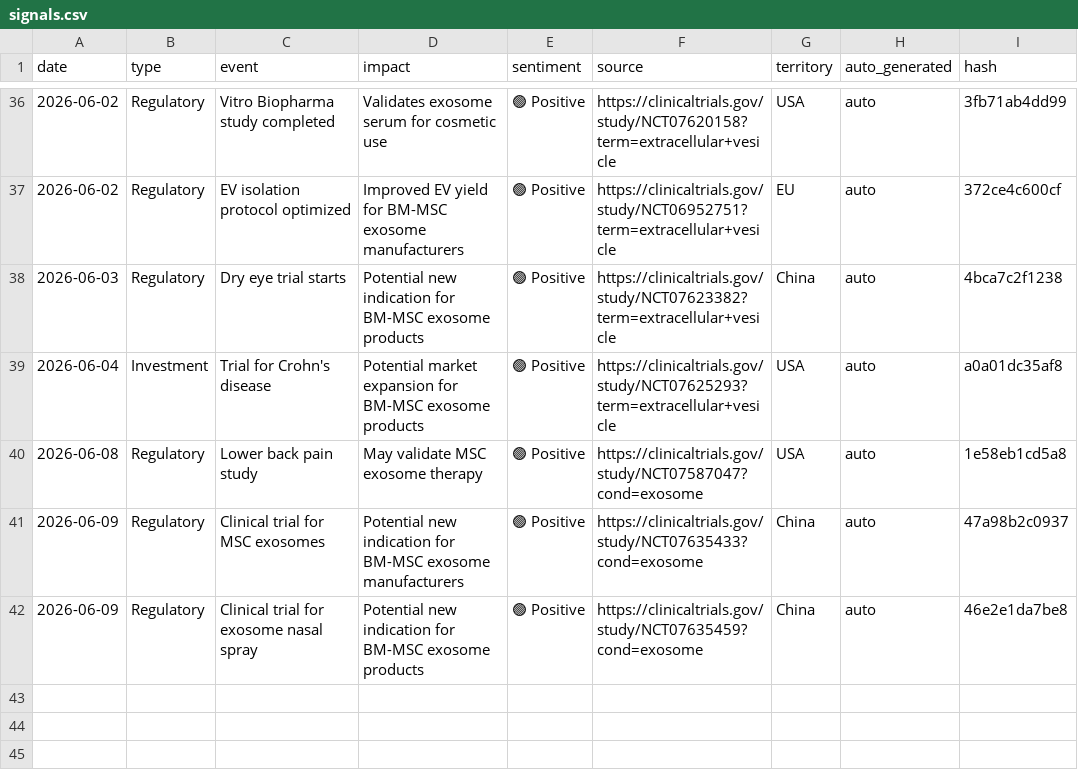
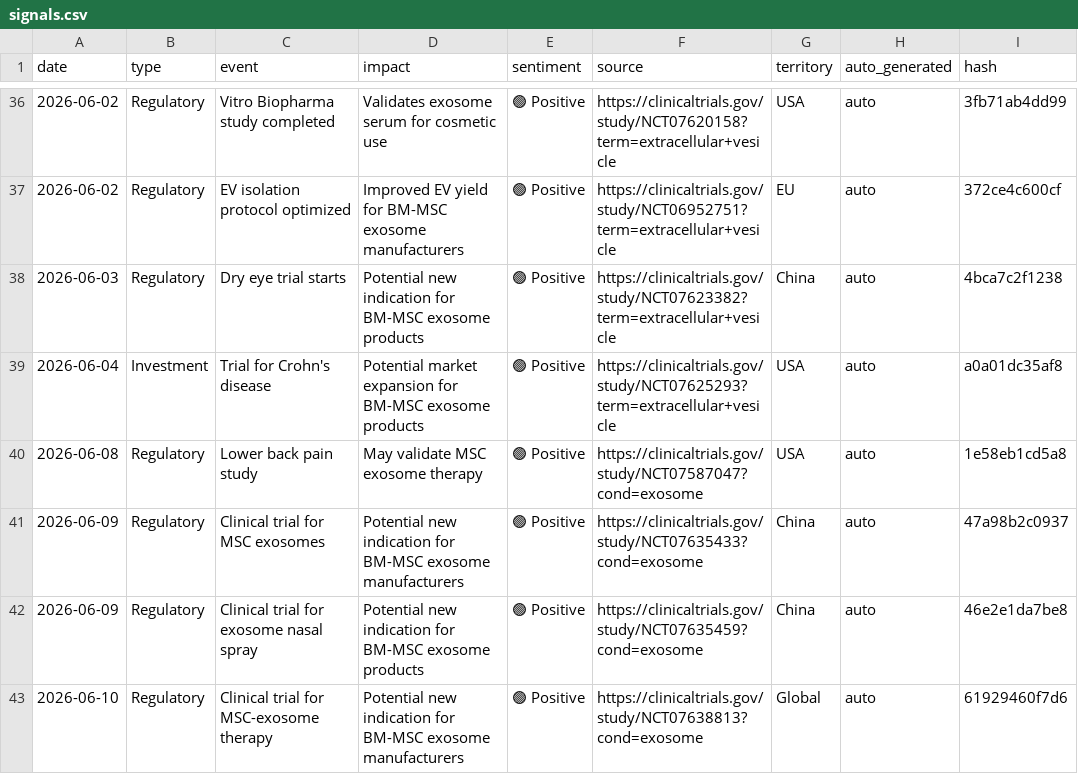
Before and after one commit to limorchen/exosomes_global_naive, a CSV file: data/signals.csv, drawn as a sheet; only a part is shown, gaps mark what is left out; the diff names each change by its address in the sheet, - before the commit and + after, or states it on an @@ line.

```diff
--- a/data/signals.csv
+++ b/data/signals.csv
+row 43: 2026-06-10 | Regulatory | Clinical trial for MSC-exosome therapy | Potential new indication for BM-MSC exosome manufacturers | 🟢 Positive | https://clinicaltrials.gov/study/NCT07638813?cond=exosome | Global | auto | 61929460f7d6
```
Also changed, not shown: 1 other file.
